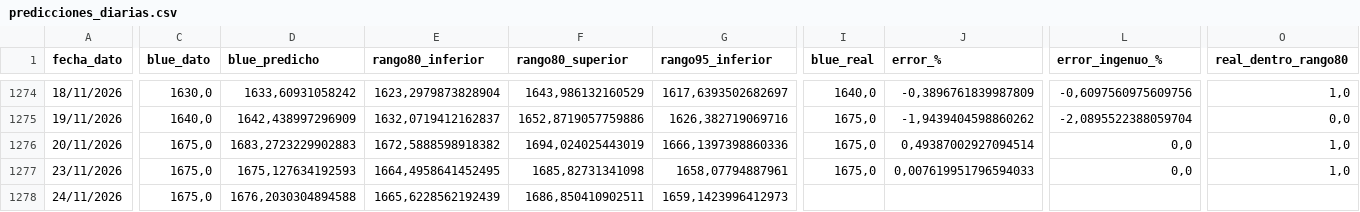
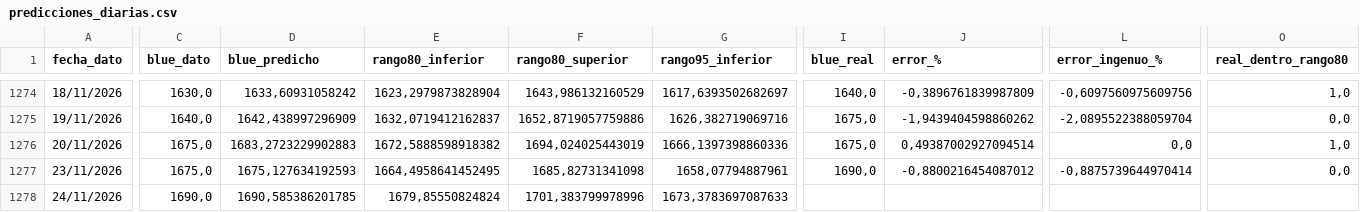
Before and after one commit to deysicamacho/Proyecto-final-IFTS24, a CSV file: data/modelo_h1/predicciones_diarias.csv, drawn as a sheet; only a part is shown, gaps mark what is left out; the diff covers the shown part only; the diff names each change by its address in the sheet, - before the commit and + after, or states it on an @@ line.

```diff
--- a/data/modelo_h1/predicciones_diarias.csv
+++ b/data/modelo_h1/predicciones_diarias.csv
-I1277 (blue_real): 1675,0
+I1277 (blue_real): 1690,0
-J1277 (error_%): 0,007619951796594033
+J1277 (error_%): -0,8800216454087012
-L1277 (error_ingenuo_%): 0,0
+L1277 (error_ingenuo_%): -0,8875739644970414
-O1277 (real_dentro_rango80): 1,0
+O1277 (real_dentro_rango80): 0,0
-C1278 (blue_dato): 1675,0
+C1278 (blue_dato): 1690,0
-D1278 (blue_predicho): 1676,2030304894588
+D1278 (blue_predicho): 1690,585386201785
-E1278 (rango80_inferior): 1665,6228562192439
+E1278 (rango80_inferior): 1679,85550824824
-F1278 (rango80_superior): 1686,850410902511
+F1278 (rango80_superior): 1701,383799978996
-G1278 (rango95_inferior): 1659,1423996412973
+G1278 (rango95_inferior): 1673,3783697087633
```
Also changed, not shown: 3 edited cells elsewhere in this file, data/dataset_dolar_blue.csv, data/modelo_h1/metricas_backtest.csv, 6 other files.
